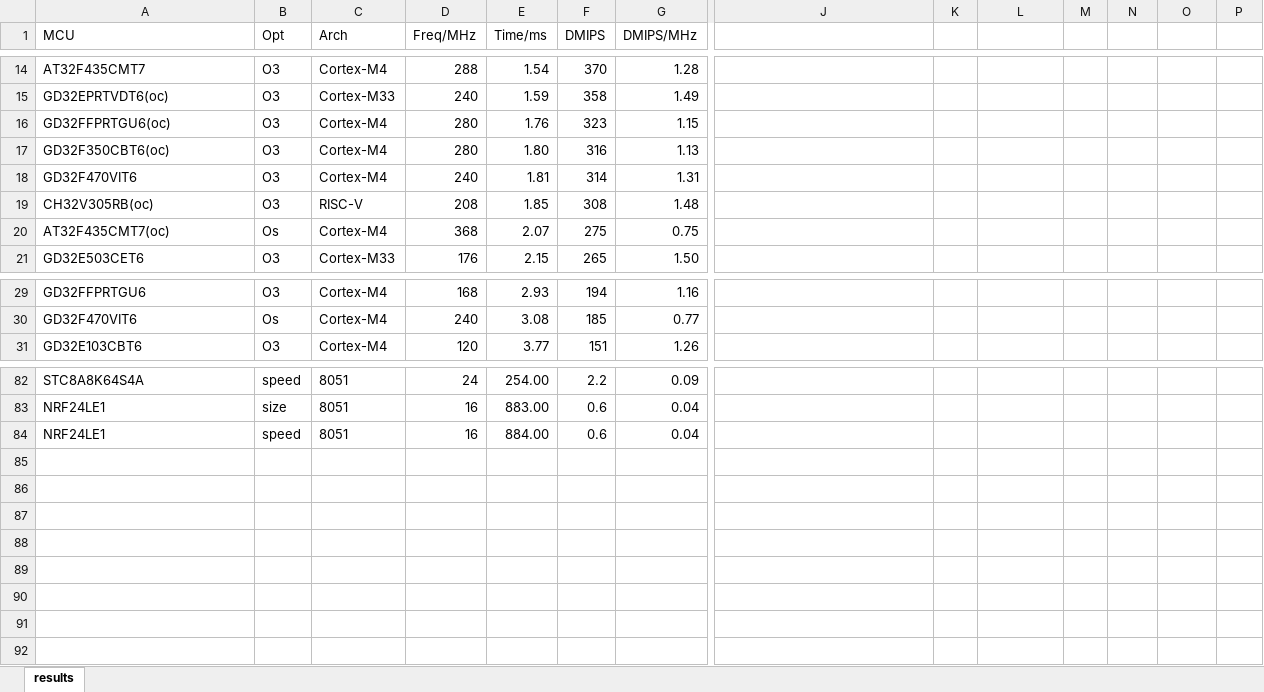
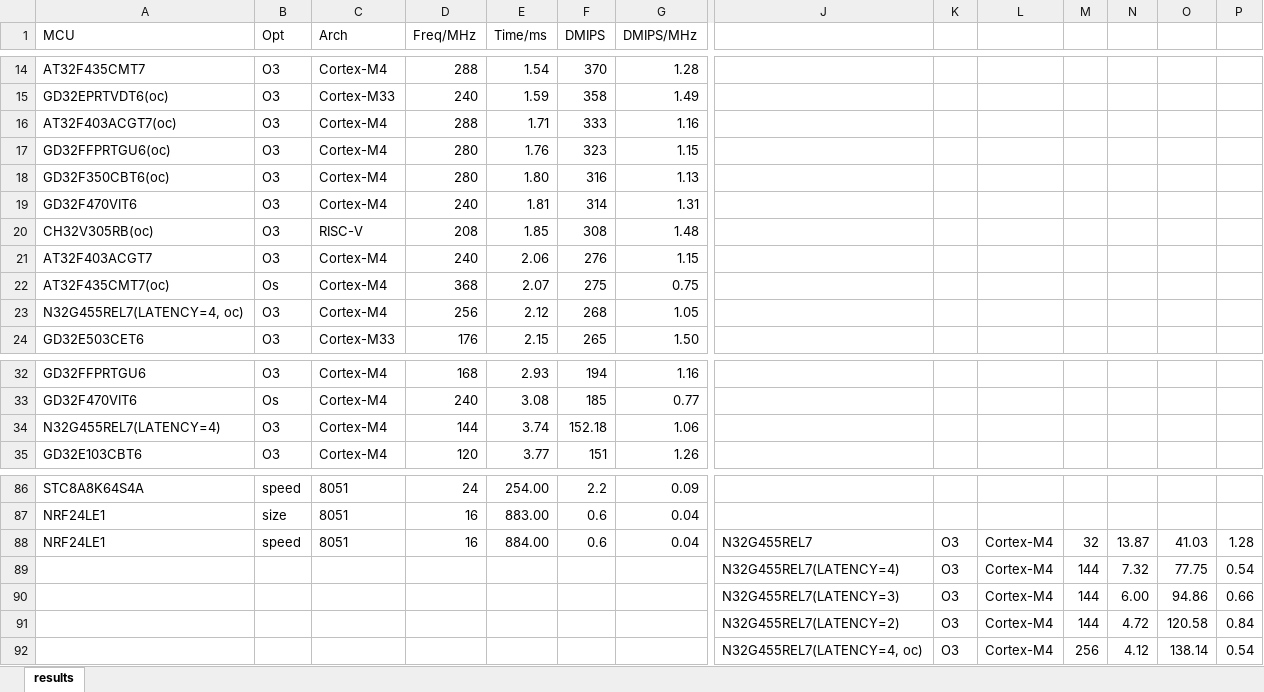
Before and after one commit to tomzbj/dhrystone_score, an Excel workbook: results.xlsx, sheet results, drawn as a sheet; only a part is shown, gaps mark what is left out; values as stored, in another font and other column widths than the file's, no borders; addresses are those after the commit; rows hold the shown columns only; the diff names each change by its address in the sheet, - before the commit and + after, or states it on an @@ line.

Commit message:
up

```diff
--- a/results.xlsx (sheet results)
+++ b/results.xlsx (sheet results)
+row 16: AT32F403ACGT7(oc) | O3 | Cortex-M4 | 288 | 1.71 | 333 | 1.16
+row 21: AT32F403ACGT7 | O3 | Cortex-M4 | 240 | 2.06 | 276 | 1.15
+row 23: N32G455REL7(LATENCY=4, oc) | O3 | Cortex-M4 | 256 | 2.12 | 268 | 1.05
+row 34: N32G455REL7(LATENCY=4) | O3 | Cortex-M4 | 144 | 3.74 | 152.18 | 1.06
-J88: (empty)
+J88: N32G455REL7
-K88: (empty)
+K88: O3
-L88: (empty)
+L88: Cortex-M4
-M88: (empty)
+M88: 32
-N88: (empty)
+N88: 13.87
-O88: (empty)
+O88: 41.03
-P88: (empty)
+P88: 1.28
+row 89:  |  |  |  |  |  |  | N32G455REL7(LATENCY=4) | O3 | Cortex-M4 | 144 | 7.32 | 77.75 | 0.54
+row 90:  |  |  |  |  |  |  | N32G455REL7(LATENCY=3) | O3 | Cortex-M4 | 144 | 6.00 | 94.86 | 0.66
+row 91:  |  |  |  |  |  |  | N32G455REL7(LATENCY=2) | O3 | Cortex-M4 | 144 | 4.72 | 120.58 | 0.84
+row 92:  |  |  |  |  |  |  | N32G455REL7(LATENCY=4, oc) | O3 | Cortex-M4 | 256 | 4.12 | 138.14 | 0.54
```
Also changed, not shown: formulas that keep their value.
